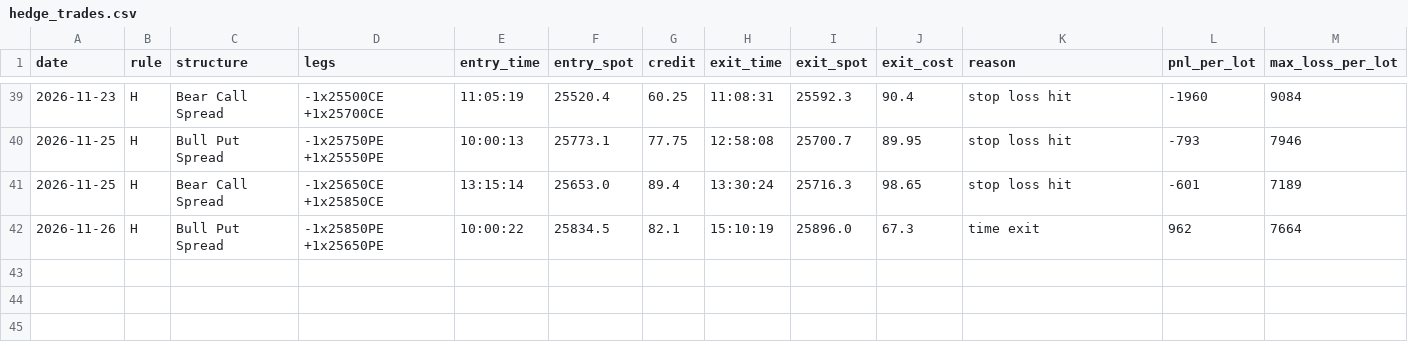
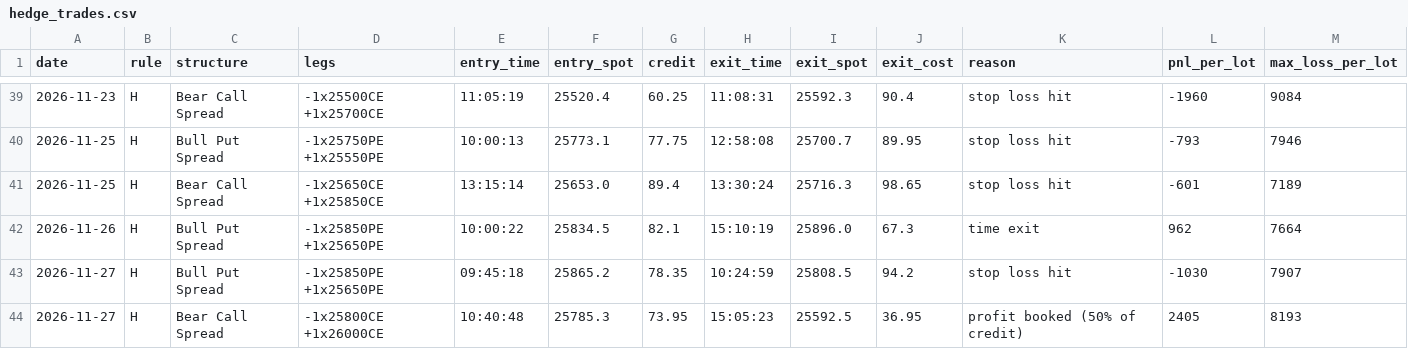
Before and after one commit to deepaknarsaria/nifty-signals, a CSV file: hedge_trades.csv, drawn as a sheet; only a part is shown, gaps mark what is left out; the diff names each change by its address in the sheet, - before the commit and + after, or states it on an @@ line.

```diff
--- a/hedge_trades.csv
+++ b/hedge_trades.csv
+row 43: 2026-11-27 | H | Bull Put Spread | -1x25850PE +1x25650PE | 09:45:18 | 25865.2 | 78.35 | 10:24:59 | 25808.5 | 94.2 | stop loss hit | -1030 | 7907
+row 44: 2026-11-27 | H | Bear Call Spread | -1x25800CE +1x26000CE | 10:40:48 | 25785.3 | 73.95 | 15:05:23 | 25592.5 | 36.95 | profit booked (50% of credit) | 2405 | 8193
```
Also changed, not shown: lab_results.csv, paper_trades.csv, 3 other files.
